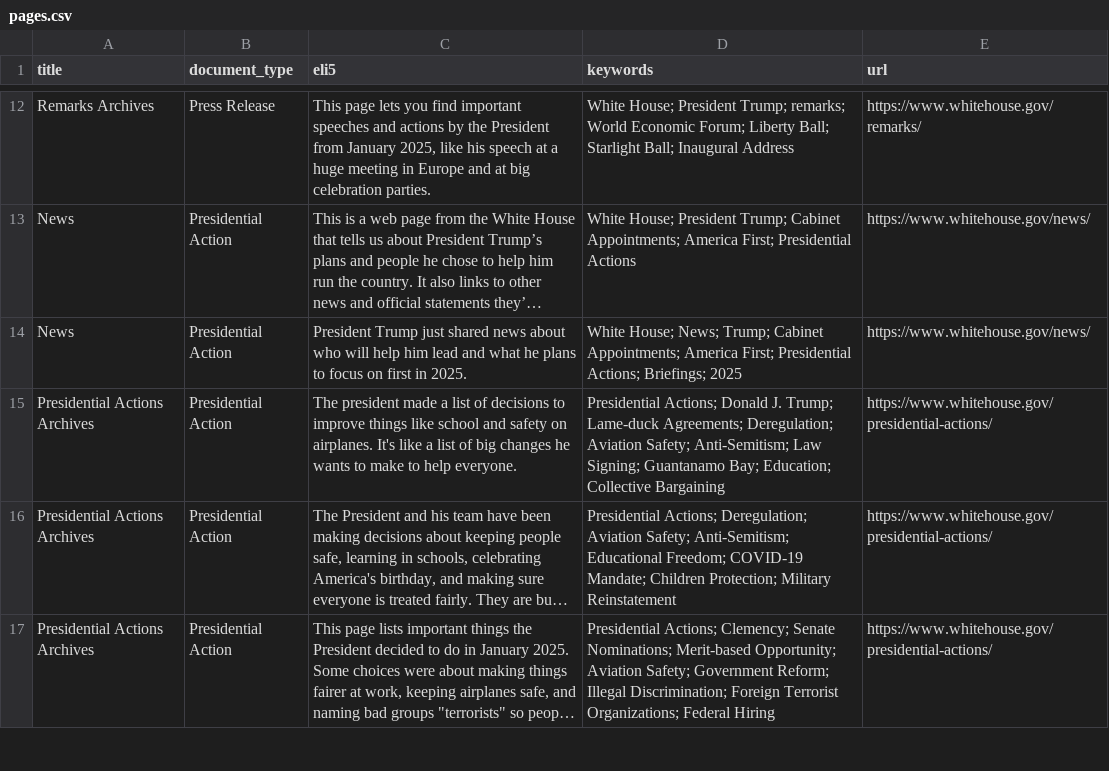
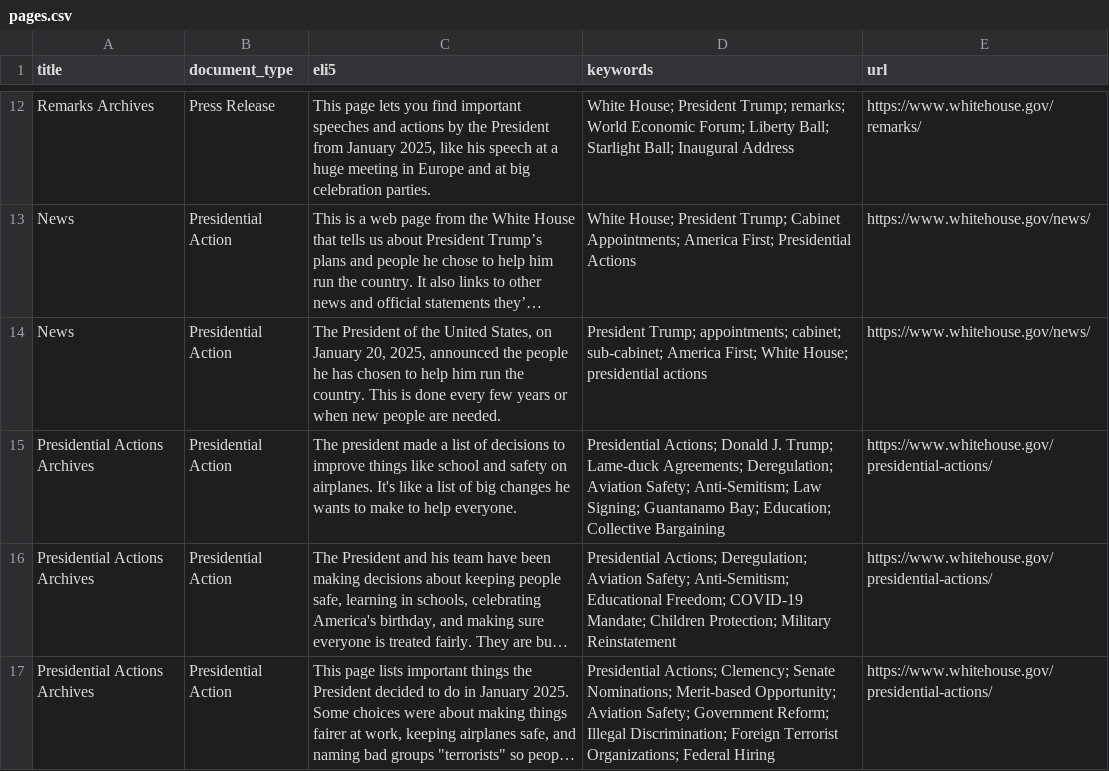
Before and after one commit to mjbommar/wh-pa, a CSV file: pages.csv, drawn as a sheet; only a part is shown, gaps mark what is left out; long unchanged cells end in …; the diff names each change by its address in the sheet, - before the commit and + after, or states it on an @@ line.

```diff
--- a/pages.csv
+++ b/pages.csv
-C14 (eli5): President Trump just shared news about who will help him lead and what he plans to focus on first in 2025.
+C14 (eli5): The President of the United States, on January 20, 2025, announced the people he has chosen to help him run the country. This is done every few years or when new people are needed.
-D14 (keywords): White House; News; Trump; Cabinet Appointments; America First; Presidential Actions; Briefings; 2025
+D14 (keywords): President Trump; appointments; cabinet; sub-cabinet; America First; White House; presidential actions
```
Also changed, not shown: 3 other files.
